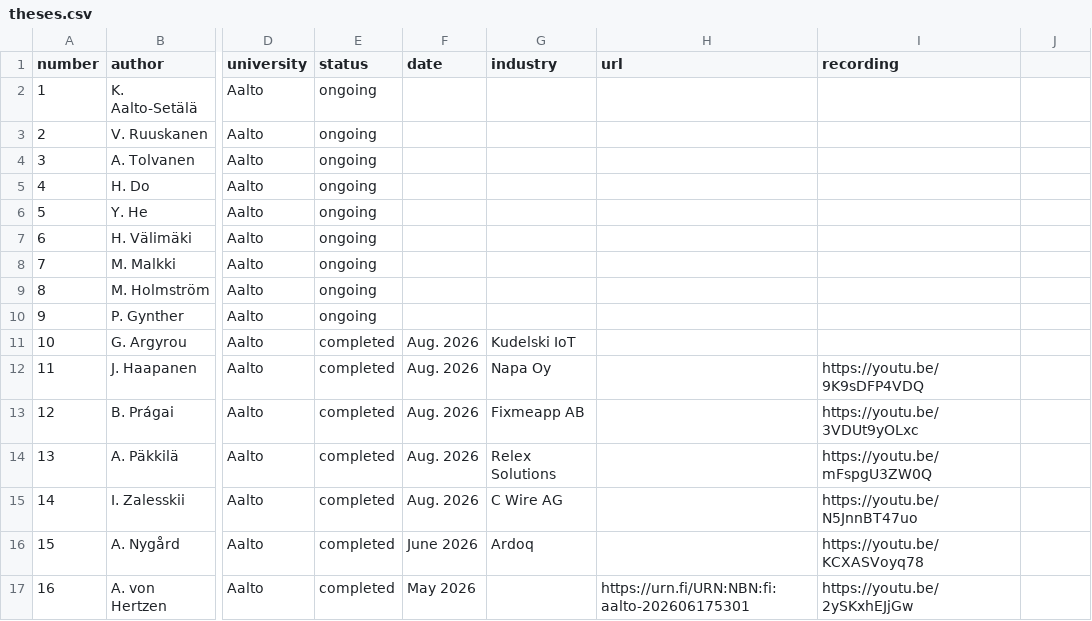
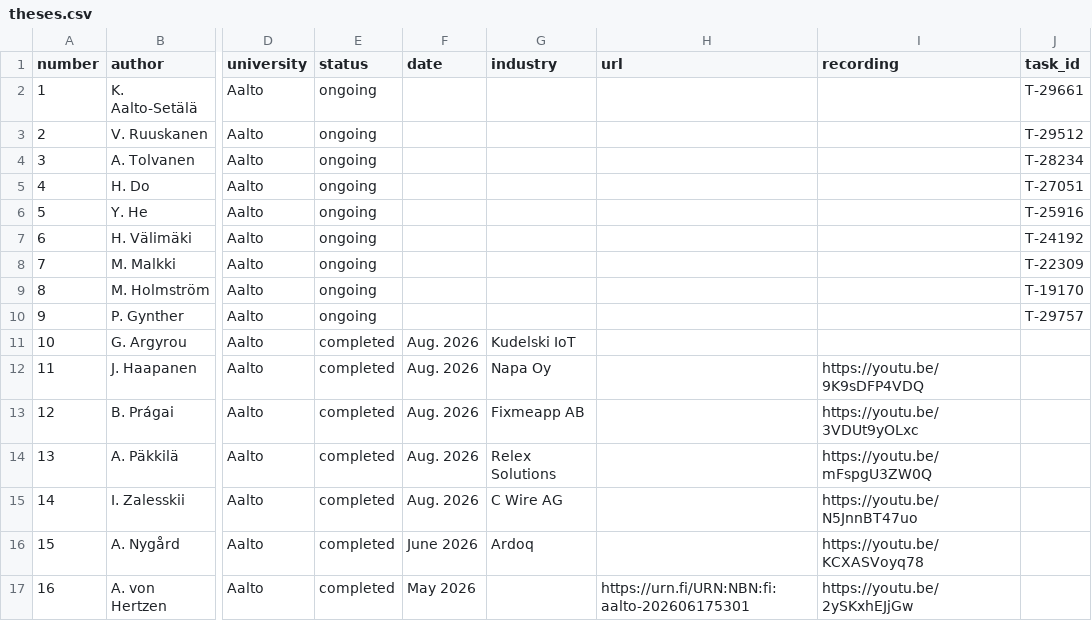
Before and after one commit to alexjungaalto/mlthesis, a CSV file: theses.csv, drawn as a sheet; only a part is shown, gaps mark what is left out; the diff names each change by its address in the sheet, - before the commit and + after, or states it on an @@ line.

Commit message:
roster: sync theses.csv from ground_truth.csv [auto]

```diff
--- a/theses.csv
+++ b/theses.csv
-J1: (empty)
+J1: task_id
-J2 (task_id): (empty)
+J2 (task_id): T-29661
-J3 (task_id): (empty)
+J3 (task_id): T-29512
-J4 (task_id): (empty)
+J4 (task_id): T-28234
-J5 (task_id): (empty)
+J5 (task_id): T-27051
-J6 (task_id): (empty)
+J6 (task_id): T-25916
-J7 (task_id): (empty)
+J7 (task_id): T-24192
-J8 (task_id): (empty)
+J8 (task_id): T-22309
-J9 (task_id): (empty)
+J9 (task_id): T-19170
-J10 (task_id): (empty)
+J10 (task_id): T-29757
```
